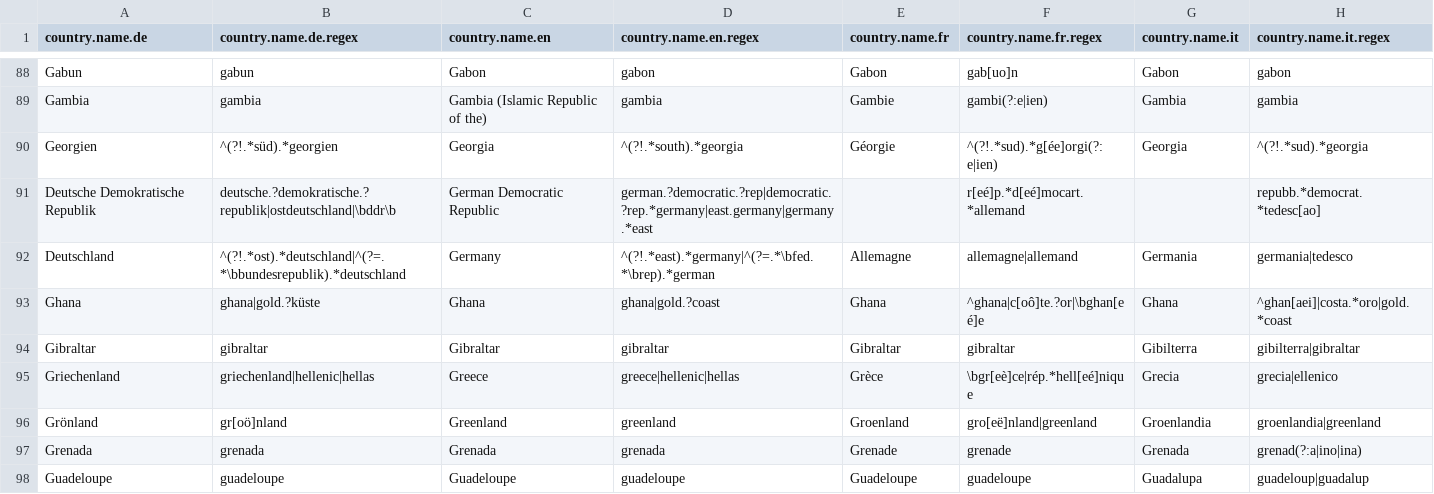
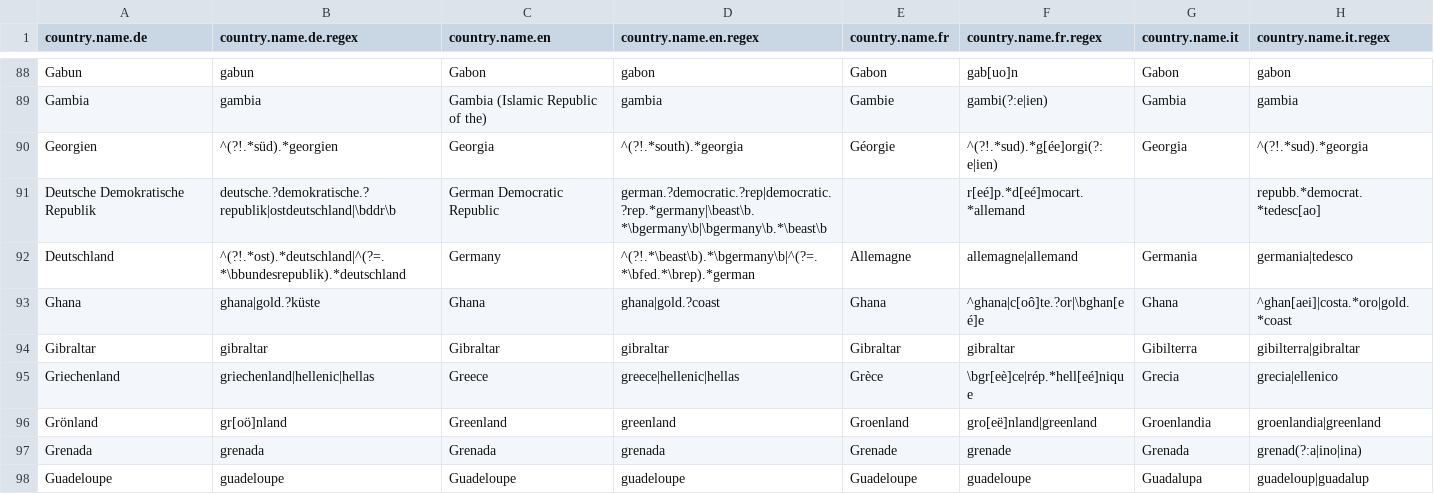
Before and after one commit to vincentarelbundock/countrycode, a CSV file: dictionary/data_regex.csv, drawn as a sheet; only a part is shown, gaps mark what is left out.

Commit message:
german regex

```diff
--- a/dictionary/data_regex.csv
+++ b/dictionary/data_regex.csv
@@ -90,4 +90,4 @@ Gambia,gambia,Gambia (Islamic Republic of the),gambia,Gambie,gambi(?:e|ien),Gamb
 Georgien,^(?!.*süd).*georgien,Georgia,^(?!.*south).*georgia,Géorgie,^(?!.*sud).*g[ée]orgi(?:e|ien),Georgia,^(?!.*sud).*georgia
-Deutsche Demokratische Republik,deutsche.?demokratische.?republik|ostdeutschland|\bddr\b,German Democratic Republic,german.?democratic.?rep|democratic.?rep.*germany|east.germany|germany.*east,,r[eé]p.*d[eé]mocart.*allemand,,repubb.*democrat.*tedesc[ao]
-Deutschland,^(?!.*ost).*deutschland|^(?=.*\bbundesrepublik).*deutschland,Germany,^(?!.*east).*germany|^(?=.*\bfed.*\brep).*german,Allemagne,allemagne|allemand,Germania,germania|tedesco
+Deutsche Demokratische Republik,deutsche.?demokratische.?republik|ostdeutschland|\bddr\b,German Democratic Republic,german.?democratic.?rep|democratic.?rep.*germany|\beast\b.*\bgermany\b|\bgermany\b.*\beast\b,,r[eé]p.*d[eé]mocart.*allemand,,repubb.*democrat.*tedesc[ao]
+Deutschland,^(?!.*ost).*deutschland|^(?=.*\bbundesrepublik).*deutschland,Germany,^(?!.*\beast\b).*\bgermany\b|^(?=.*\bfed.*\brep).*german,Allemagne,allemagne|allemand,Germania,germania|tedesco
 Ghana,ghana|gold.?küste,Ghana,ghana|gold.?coast,Ghana,^ghana|c[oô]te.?or|\bghan[eé]e,Ghana,^ghan[aei]|costa.*oro|gold.*coast
```
Also changed, not shown: 2 other files.
